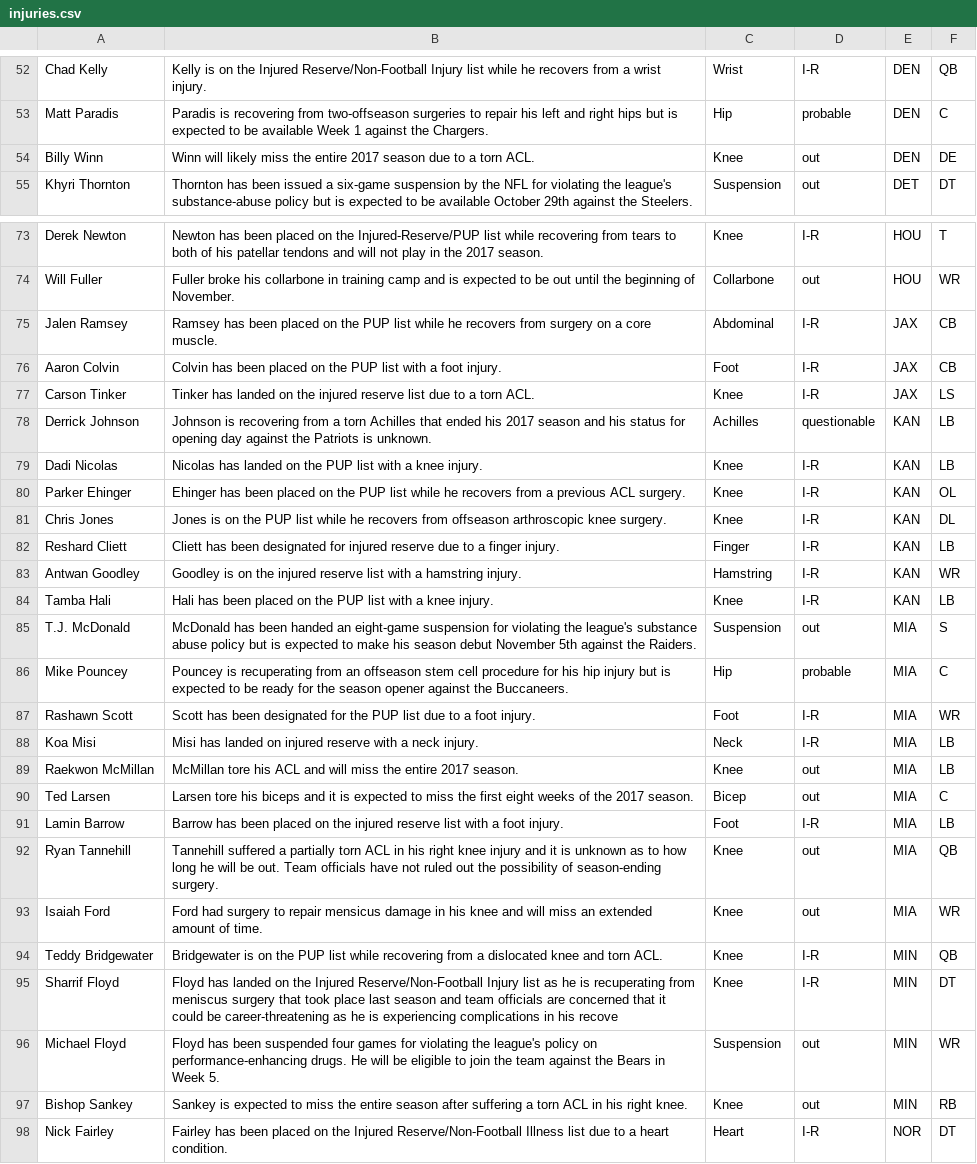
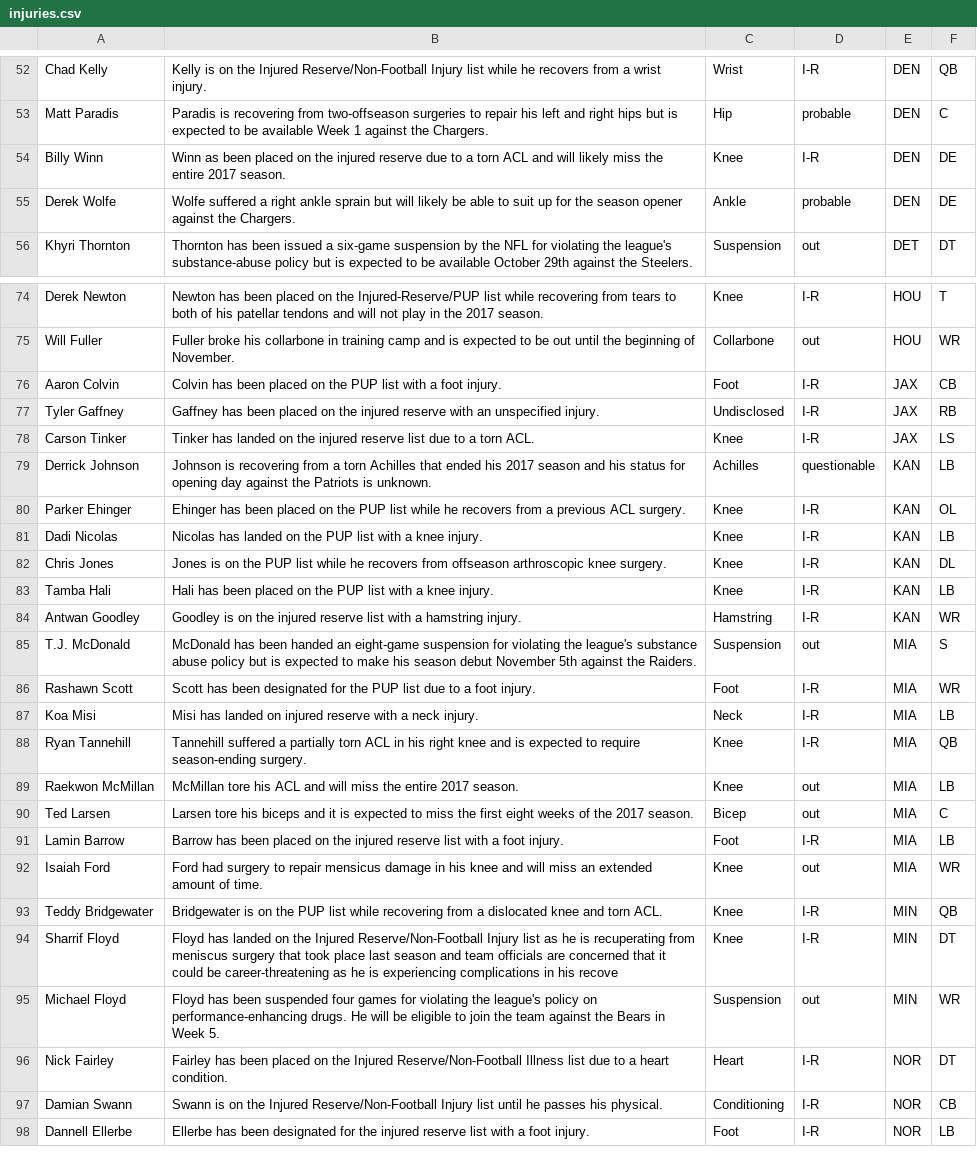
Before and after one commit to joshbegley/NFL-injuries, a CSV file: injuries.csv, drawn as a sheet; only a part is shown, gaps mark what is left out; the shorter side is filled out with more unchanged rows; the diff covers the shown part only.

Commit message:
automatic updates

```diff
--- a/injuries.csv
+++ b/injuries.csv
@@ -53,3 +53,4 @@ Chad Kelly,Kelly is on the Injured Reserve/Non-Football Injury list while he rec
 Matt Paradis,Paradis is recovering from two-offseason surgeries to repair his left and right hips but is expected to be available Week 1 against the Chargers.,Hip,probable,DEN,C
-Billy Winn,Winn will likely miss the entire 2017 season due to a torn ACL.,Knee,out,DEN,DE
+Billy Winn,Winn as been placed on the injured reserve due to a torn ACL and will likely miss the entire 2017 season.,Knee,I-R,DEN,DE
+Derek Wolfe,Wolfe suffered a right ankle sprain but will likely be able to suit up for the season opener against the Chargers.,Ankle,probable,DEN,DE
 Khyri Thornton,Thornton has been issued a six-game suspension by the NFL for violating the league's substance-abuse policy but is expected to be available October 29th against the Steelers.,Suspension,out,DET,DT
@@ -74,16 +75,15 @@ Derek Newton,Newton has been placed on the Injured-Reserve/PUP list while recove
 Will Fuller,Fuller broke his collarbone in training camp and is expected to be out until the beginning of November.,Collarbone,out,HOU,WR
-Jalen Ramsey,Ramsey has been placed on the PUP list while he recovers from surgery on a core muscle.,Abdominal,I-R,JAX,CB
 Aaron Colvin,Colvin has been placed on the PUP list with a foot injury.,Foot,I-R,JAX,CB
+Tyler Gaffney,Gaffney has been placed on the injured reserve with an unspecified injury.,Undisclosed,I-R,JAX,RB
 Carson Tinker,Tinker has landed on the injured reserve list due to a torn ACL.,Knee,I-R,JAX,LS
 Derrick Johnson,Johnson is recovering from a torn Achilles that ended his 2017 season and his status for opening day against the Patriots is unknown.,Achilles,questionable,KAN,LB
+Parker Ehinger,Ehinger has been placed on the PUP list while he recovers from a previous ACL surgery.,Knee,I-R,KAN,OL
 Dadi Nicolas,Nicolas has landed on the PUP list with a knee injury.,Knee,I-R,KAN,LB
-Parker Ehinger,Ehinger has been placed on the PUP list while he recovers from a previous ACL surgery.,Knee,I-R,KAN,OL
 Chris Jones,Jones is on the PUP list while he recovers from offseason arthroscopic knee surgery.,Knee,I-R,KAN,DL
-Reshard Cliett,Cliett has been designated for injured reserve due to a finger injury.,Finger,I-R,KAN,LB
+Tamba Hali,Hali has been placed on the PUP list with a knee injury.,Knee,I-R,KAN,LB
 Antwan Goodley,Goodley is on the injured reserve list with a hamstring injury.,Hamstring,I-R,KAN,WR
-Tamba Hali,Hali has been placed on the PUP list with a knee injury.,Knee,I-R,KAN,LB
 T.J. McDonald,McDonald has been handed an eight-game suspension for violating the league's substance abuse policy but is expected to make his season debut November 5th against the Raiders.,Suspension,out,MIA,S
-Mike Pouncey,Pouncey is recuperating from an offseason stem cell procedure for his hip injury but is expected to be ready for the season opener against the Buccaneers.,Hip,probable,MIA,C
 Rashawn Scott,Scott has been designated for the PUP list due to a foot injury.,Foot,I-R,MIA,WR
 Koa Misi,Misi has landed on injured reserve with a neck injury.,Neck,I-R,MIA,LB
+Ryan Tannehill,Tannehill suffered a partially torn ACL in his right knee and is expected to require season-ending surgery.,Knee,I-R,MIA,QB
 Raekwon McMillan,McMillan tore his ACL and will miss the entire 2017 season.,Knee,out,MIA,LB
@@ -91,3 +91,2 @@ Ted Larsen,Larsen tore his biceps and it is expected to miss the first eight wee
 Lamin Barrow,Barrow has been placed on the injured reserve list with a foot injury.,Foot,I-R,MIA,LB
-Ryan Tannehill,Tannehill suffered a partially torn ACL in his right knee injury and it is unknown as to how long he will be out. Team officials have not ruled out the possibility of season-ending surgery.,Knee,out,MIA,QB
 Isaiah Ford,Ford had surgery to repair mensicus damage in his knee and will miss an extended amount of time.,Knee,out,MIA,WR
@@ -96,3 +95,2 @@ Sharrif Floyd,Floyd has landed on the Injured Reserve/Non-Football Injury list a
 Michael Floyd,Floyd has been suspended four games for violating the league's policy on performance-enhancing drugs. He will be eligible to join the team against the Bears in Week 5.,Suspension,out,MIN,WR
-Bishop Sankey,Sankey is expected to miss the entire season after suffering a torn ACL in his right knee.,Knee,out,MIN,RB
 Nick Fairley,Fairley has been placed on the Injured Reserve/Non-Football Illness list due to a heart condition.,Heart,I-R,NOR,DT
```
Also changed, not shown: 6 moved rows and 2 edited cells elsewhere in this file.
